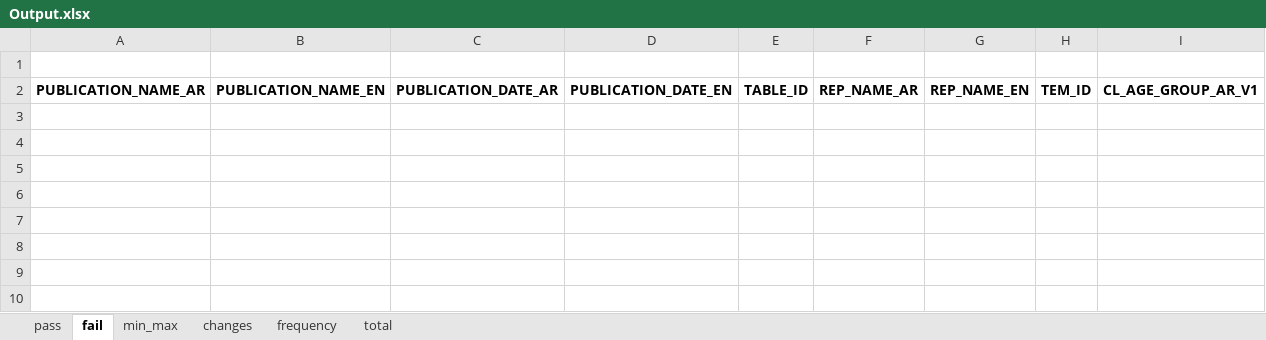
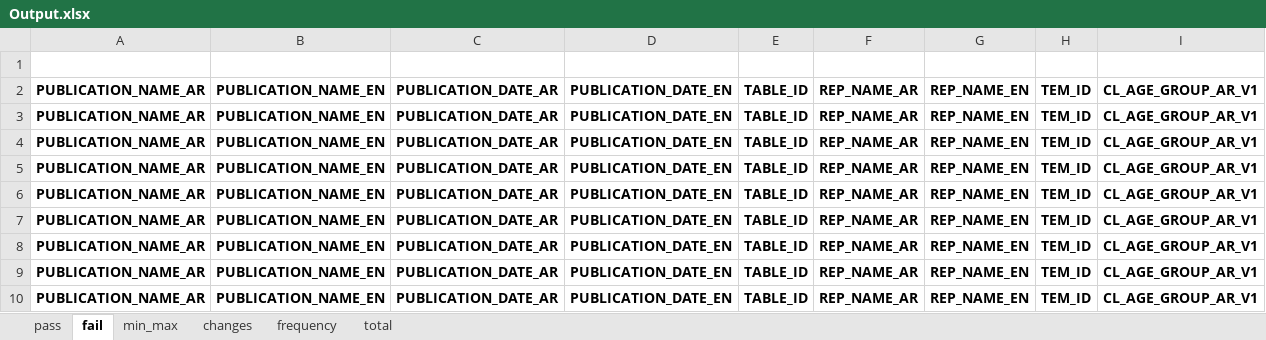
Before and after one commit to TamaraAbugharbieh/epub, an Excel workbook: Output.xlsx, sheet fail, drawn as a sheet; only a part is shown; values as stored, in another font and other column widths than the file's, no borders; rows hold the shown columns only; the diff names each change by its address in the sheet, - before the commit and + after, or states it on an @@ line.

```diff
--- a/Output.xlsx (sheet fail)
+++ b/Output.xlsx (sheet fail)
+row 3: PUBLICATION_NAME_AR | PUBLICATION_NAME_EN | PUBLICATION_DATE_AR | PUBLICATION_DATE_EN | TABLE_ID | REP_NAME_AR | REP_NAME_EN | TEM_ID | CL_AGE_GROUP_AR_V1
+row 4: PUBLICATION_NAME_AR | PUBLICATION_NAME_EN | PUBLICATION_DATE_AR | PUBLICATION_DATE_EN | TABLE_ID | REP_NAME_AR | REP_NAME_EN | TEM_ID | CL_AGE_GROUP_AR_V1
+row 5: PUBLICATION_NAME_AR | PUBLICATION_NAME_EN | PUBLICATION_DATE_AR | PUBLICATION_DATE_EN | TABLE_ID | REP_NAME_AR | REP_NAME_EN | TEM_ID | CL_AGE_GROUP_AR_V1
+row 6: PUBLICATION_NAME_AR | PUBLICATION_NAME_EN | PUBLICATION_DATE_AR | PUBLICATION_DATE_EN | TABLE_ID | REP_NAME_AR | REP_NAME_EN | TEM_ID | CL_AGE_GROUP_AR_V1
+row 7: PUBLICATION_NAME_AR | PUBLICATION_NAME_EN | PUBLICATION_DATE_AR | PUBLICATION_DATE_EN | TABLE_ID | REP_NAME_AR | REP_NAME_EN | TEM_ID | CL_AGE_GROUP_AR_V1
+row 8: PUBLICATION_NAME_AR | PUBLICATION_NAME_EN | PUBLICATION_DATE_AR | PUBLICATION_DATE_EN | TABLE_ID | REP_NAME_AR | REP_NAME_EN | TEM_ID | CL_AGE_GROUP_AR_V1
+row 9: PUBLICATION_NAME_AR | PUBLICATION_NAME_EN | PUBLICATION_DATE_AR | PUBLICATION_DATE_EN | TABLE_ID | REP_NAME_AR | REP_NAME_EN | TEM_ID | CL_AGE_GROUP_AR_V1
+row 10: PUBLICATION_NAME_AR | PUBLICATION_NAME_EN | PUBLICATION_DATE_AR | PUBLICATION_DATE_EN | TABLE_ID | REP_NAME_AR | REP_NAME_EN | TEM_ID | CL_AGE_GROUP_AR_V1
```
Also changed, not shown: sheet pass, sheet changes, sheet min_max, sheet total, sheet frequency, T22V2.xlsx, 4 other files.
